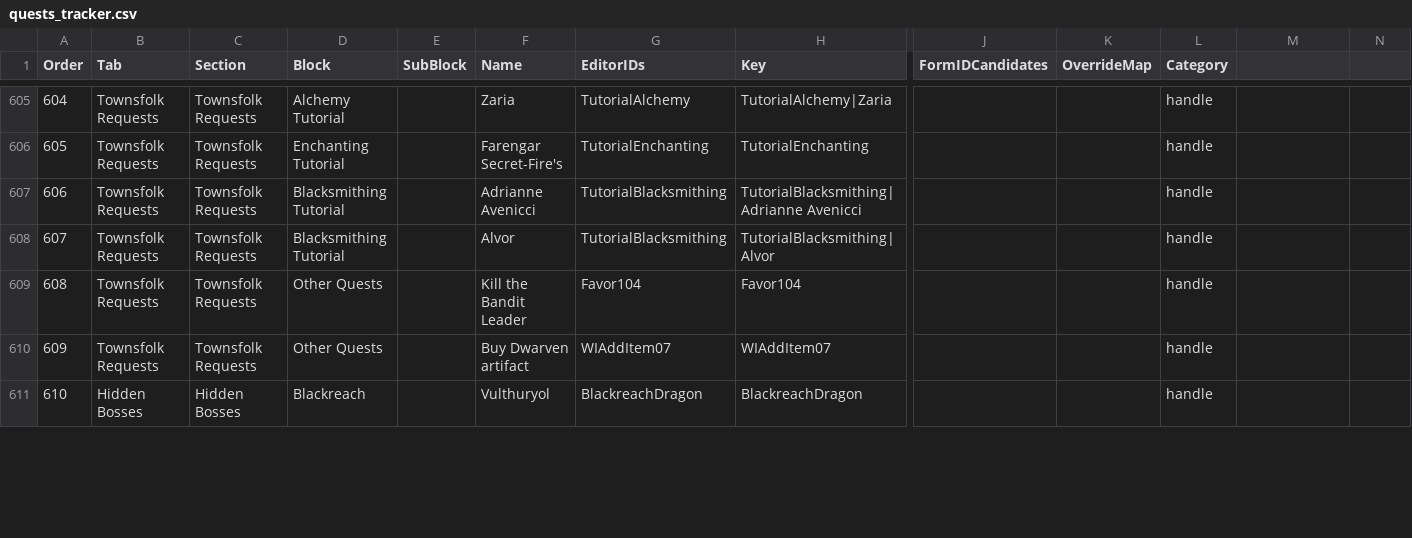
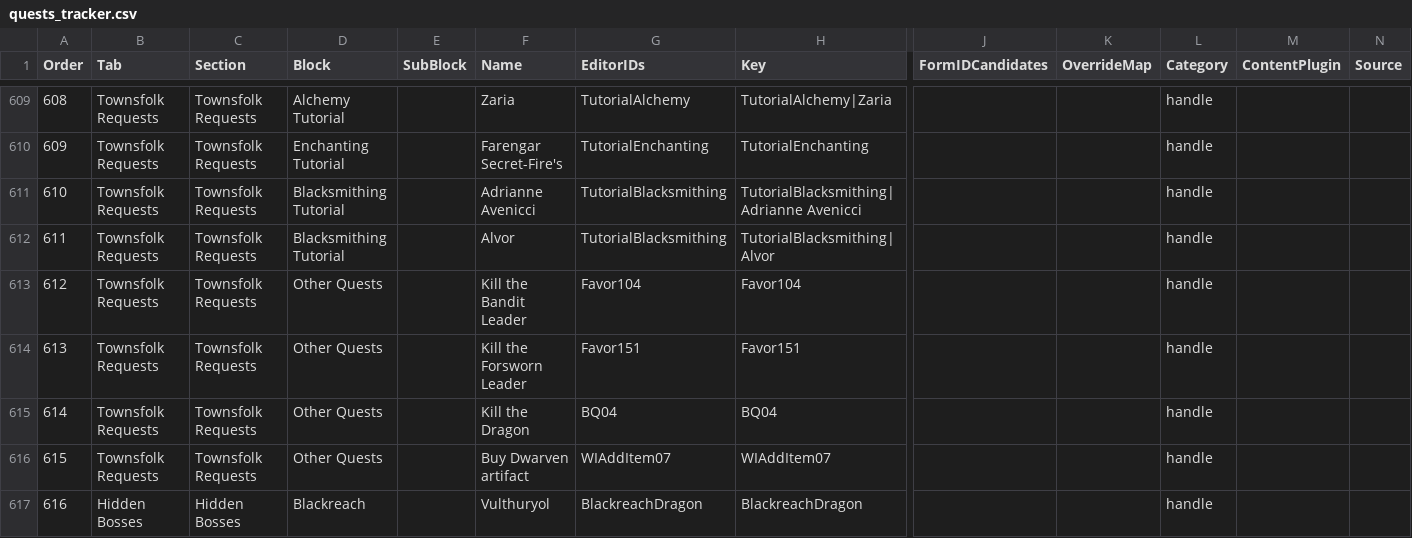
Before and after one commit to insighttt7/skyrim-tracker-extreme, a CSV file: tables/quests_tracker.csv, drawn as a sheet; only a part is shown, gaps mark what is left out; rows hold the shown columns only; the diff covers the shown part only; the diff names each change by its address in the sheet, - before the commit and + after, or states it on an @@ line.

```diff
--- a/tables/quests_tracker.csv
+++ b/tables/quests_tracker.csv
-M1: (empty)
+M1: ContentPlugin
-N1: (empty)
+N1: Source
@@ column A (Order) renumbered from row 406 down @@
+row 614: 613 | Townsfolk Requests | Townsfolk Requests | Other Quests |  | Kill the Forsworn Leader | Favor151 | Favor151 |  |  | handle
+row 615: 614 | Townsfolk Requests | Townsfolk Requests | Other Quests |  | Kill the Dragon | BQ04 | BQ04 |  |  | handle
```
Also changed, not shown: 4 added rows and 10 edited cells elsewhere in this file, tables/ingredients_tracker.csv, tables/locations_tracker.csv, 43 other files.
